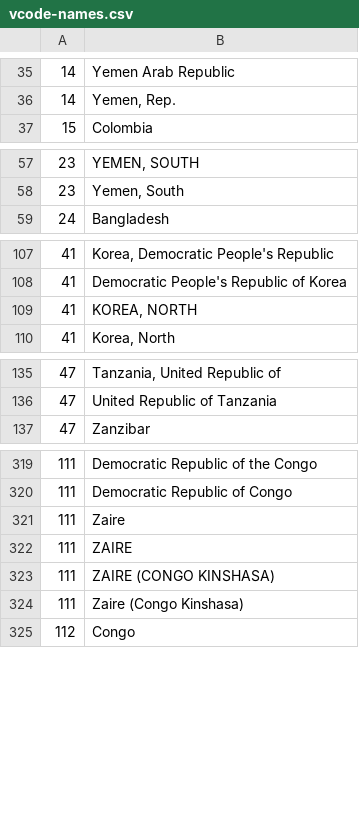
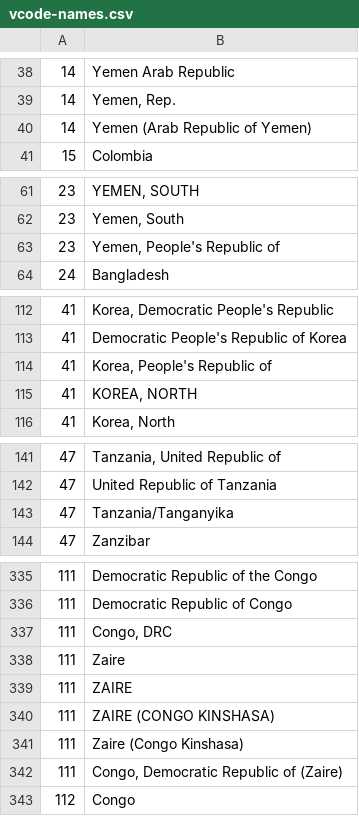
Before and after one commit to bapfeld/vdem-codes, a CSV file: vcode-names.csv, drawn as a sheet; only a part is shown, gaps mark what is left out; the diff covers the shown part only; the diff names each change by its address in the sheet, - before the commit and + after, or states it on an @@ line.

```diff
--- a/vcode-names.csv
+++ b/vcode-names.csv
+row 40: 14 | Yemen (Arab Republic of Yemen)
+row 63: 23 | Yemen, People's Republic of
+row 114: 41 | Korea, People's Republic of
+row 143: 47 | Tanzania/Tanganyika
+row 337: 111 | Congo, DRC
+row 342: 111 | Congo, Democratic Republic of (Zaire)
```
Also changed, not shown: 25 added rows elsewhere in this file.
